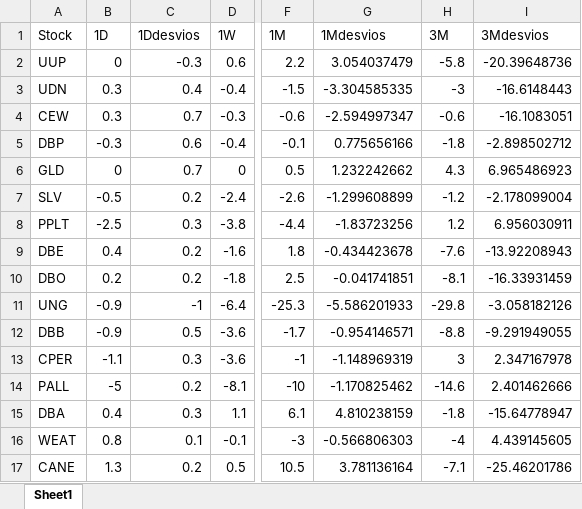
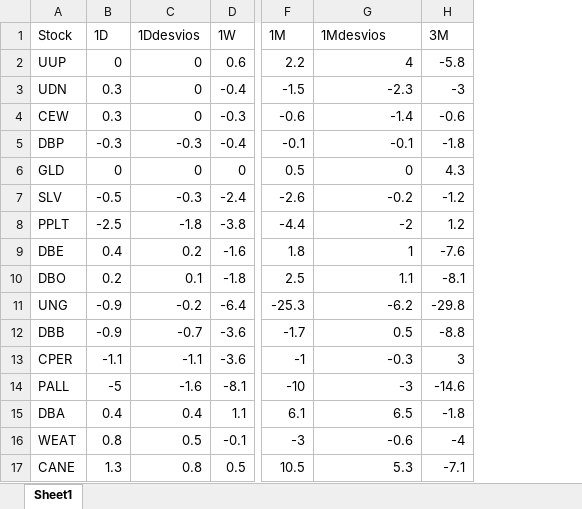
Before and after one commit to Matichialva/delphosinvFinance, an Excel workbook: styledStocksPercentage.xlsx, sheet Sheet1, drawn as a sheet; only a part is shown, gaps mark what is left out; values as stored, in another font and other column widths than the file's, no cell formats; the diff covers the shown part only; the diff names each change by its address in the sheet, - before the commit and + after, or states it on an @@ line.

Commit message:
started factors top & bottom dataframe. finished balanceDF, pricesDF, percentageDF and factorsDF. Now have to work on sorting stocks by each factor, regroup them in top and bottom lists, and add the mean return of each to the new dataframe

```diff
--- a/styledStocksPercentage.xlsx (sheet Sheet1)
+++ b/styledStocksPercentage.xlsx (sheet Sheet1)
-column I (3Mdesvios), rows 2-17: -20.39648736 | -16.6148443 | -16.1083051 | -2.898502712 | 6.965486923 | -2.178099004 | 6.956030911 | -13.92208943 | -16.33931459 | -3.058182126 | -9.291949055 | 2.347167978 | 2.401462666 | -15.64778947 | 4.439145605 | -25.46201786
-C2 (1Ddesvios): -0.3
+C2 (1Ddesvios): 0
-G2 (1Mdesvios): 3.054037479
+G2 (1Mdesvios): 4
-C3 (1Ddesvios): 0.4
+C3 (1Ddesvios): 0
-G3 (1Mdesvios): -3.304585335
+G3 (1Mdesvios): -2.3
-C4 (1Ddesvios): 0.7
+C4 (1Ddesvios): 0
-G4 (1Mdesvios): -2.594997347
+G4 (1Mdesvios): -1.4
-C5 (1Ddesvios): 0.6
+C5 (1Ddesvios): -0.3
-G5 (1Mdesvios): 0.775656166
+G5 (1Mdesvios): -0.1
-C6 (1Ddesvios): 0.7
+C6 (1Ddesvios): 0
-G6 (1Mdesvios): 1.232242662
+G6 (1Mdesvios): 0
-C7 (1Ddesvios): 0.2
+C7 (1Ddesvios): -0.3
-G7 (1Mdesvios): -1.299608899
+G7 (1Mdesvios): -0.2
-C8 (1Ddesvios): 0.3
+C8 (1Ddesvios): -1.8
-G8 (1Mdesvios): -1.83723256
+G8 (1Mdesvios): -2
-G9 (1Mdesvios): -0.434423678
+G9 (1Mdesvios): 1
-C10 (1Ddesvios): 0.2
+C10 (1Ddesvios): 0.1
-G10 (1Mdesvios): -0.041741851
+G10 (1Mdesvios): 1.1
-C11 (1Ddesvios): -1
+C11 (1Ddesvios): -0.2
-G11 (1Mdesvios): -5.586201933
+G11 (1Mdesvios): -6.2
-C12 (1Ddesvios): 0.5
+C12 (1Ddesvios): -0.7
-G12 (1Mdesvios): -0.954146571
+G12 (1Mdesvios): 0.5
-C13 (1Ddesvios): 0.3
+C13 (1Ddesvios): -1.1
-G13 (1Mdesvios): -1.148969319
+G13 (1Mdesvios): -0.3
-C14 (1Ddesvios): 0.2
+C14 (1Ddesvios): -1.6
-G14 (1Mdesvios): -1.170825462
+G14 (1Mdesvios): -3
-C15 (1Ddesvios): 0.3
+C15 (1Ddesvios): 0.4
-G15 (1Mdesvios): 4.810238159
+G15 (1Mdesvios): 6.5
-C16 (1Ddesvios): 0.1
+C16 (1Ddesvios): 0.5
-G16 (1Mdesvios): -0.566806303
+G16 (1Mdesvios): -0.6
-C17 (1Ddesvios): 0.2
+C17 (1Ddesvios): 0.8
-G17 (1Mdesvios): 3.781136164
+G17 (1Mdesvios): 5.3
```
Also changed, not shown: 202 edited cells elsewhere in this sheet, cell formats, stocksPercentage.xlsx, 12 other files.
